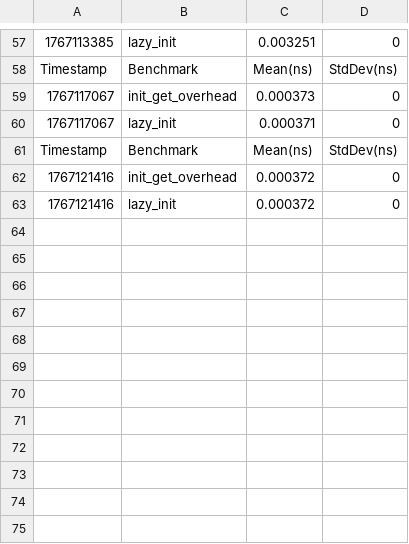
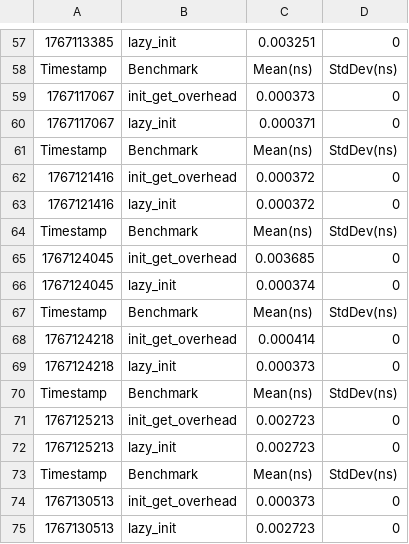
Before and after one commit to schroedermatthew/FatP, a CSV file: FAT_P/FAT_P_TEST/enforced_init_benchmarks.csv, drawn as a sheet; only a part is shown, gaps mark what is left out.

Commit message:
Update allocator benchmarks
Signed-off-by: Matthew_Schroeder <mtthwschroeder@gmail.com>

```diff
--- a/FAT_P/FAT_P_TEST/enforced_init_benchmarks.csv
+++ b/FAT_P/FAT_P_TEST/enforced_init_benchmarks.csv
@@ -63 +63,13 @@ Timestamp,Benchmark,Mean(ns),StdDev(ns)
 1767121416,lazy_init,0.000372,0
+Timestamp,Benchmark,Mean(ns),StdDev(ns)
+1767124045,init_get_overhead,0.003685,0
+1767124045,lazy_init,0.000374,0
+Timestamp,Benchmark,Mean(ns),StdDev(ns)
+1767124218,init_get_overhead,0.000414,0
+1767124218,lazy_init,0.000373,0
+Timestamp,Benchmark,Mean(ns),StdDev(ns)
+1767125213,init_get_overhead,0.002723,0
+1767125213,lazy_init,0.002723,0
+Timestamp,Benchmark,Mean(ns),StdDev(ns)
+1767130513,init_get_overhead,0.000373,0
+1767130513,lazy_init,0.002723,0
```
Also changed, not shown: 2 other files.
